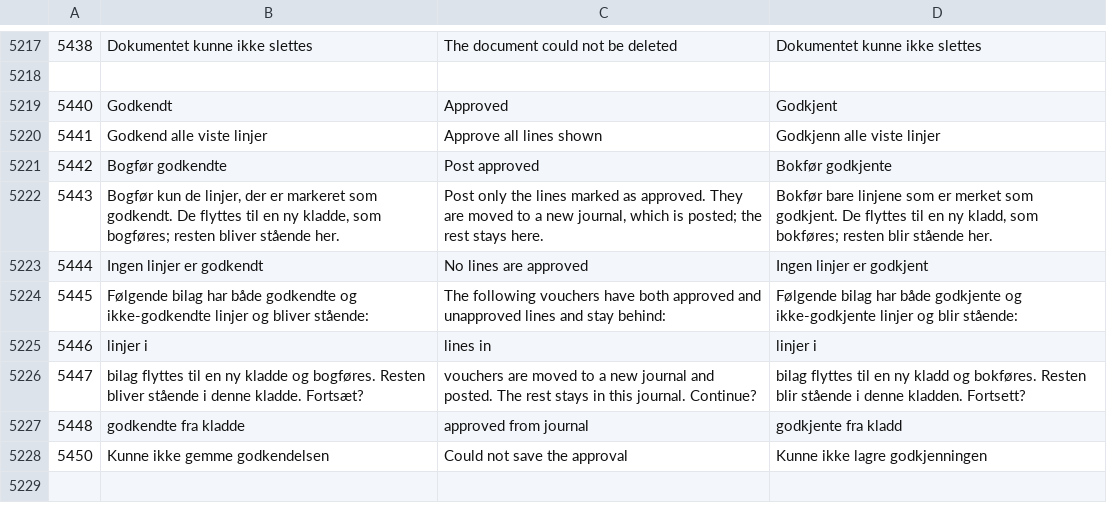
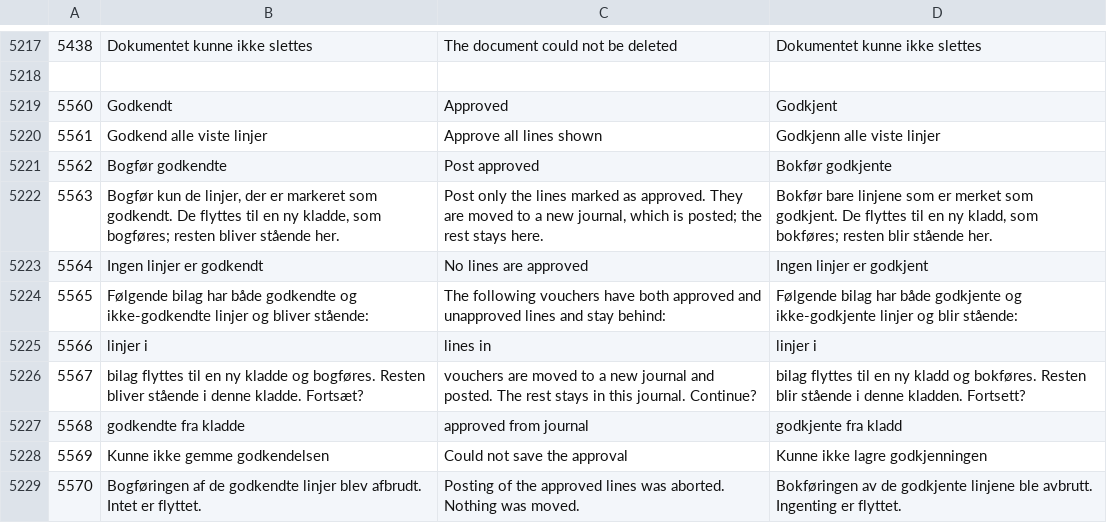
Before and after one commit to DANOSOFT/saldi, a CSV file: importfiler/tekster.csv, drawn as a sheet; only a part is shown, gaps mark what is left out; the diff names each change by its address in the sheet, - before the commit and + after, or states it on an @@ line.

```diff
--- a/importfiler/tekster.csv
+++ b/importfiler/tekster.csv
@@ column A renumbered between rows 5219 and 5228 @@
+row 5229: 5570 | Bogføringen af de godkendte linjer blev afbrudt. Intet er flyttet. | Posting of the approved lines was aborted. Nothing was moved. | Bokføringen av de godkjente linjene ble avbrutt. Ingenting er flyttet.
```
Also changed, not shown: 3 other files.
